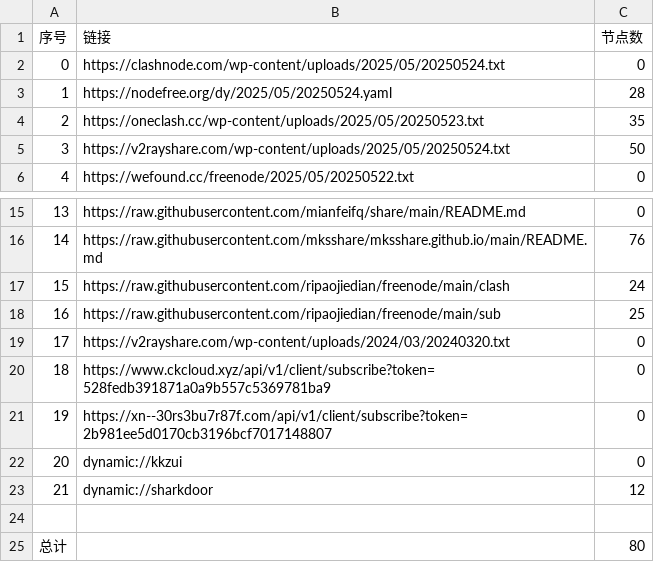
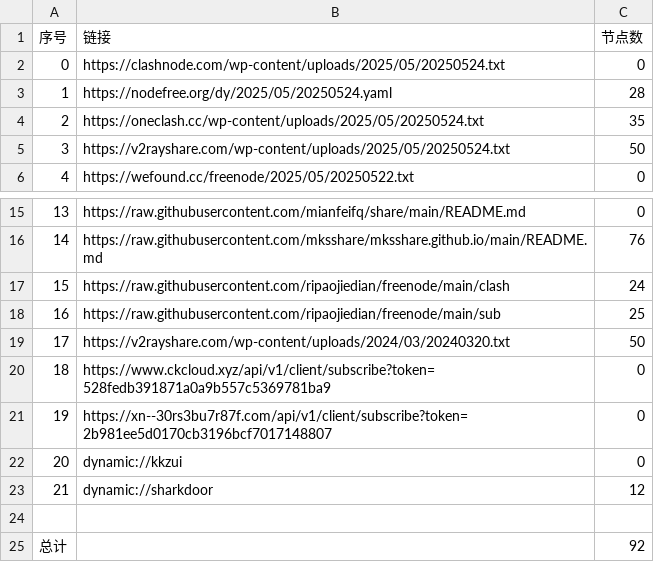
Before and after one commit to XCQ0607/node, a CSV file: list_result.csv, drawn as a sheet; only a part is shown, gaps mark what is left out.

```diff
--- a/list_result.csv
+++ b/list_result.csv
@@ -3,3 +3,3 @@
 1,https://nodefree.org/dy/2025/05/20250524.yaml,28
-2,https://oneclash.cc/wp-content/uploads/2025/05/20250523.txt,35
+2,https://oneclash.cc/wp-content/uploads/2025/05/20250524.txt,35
 3,https://v2rayshare.com/wp-content/uploads/2025/05/20250524.txt,50
@@ -18,3 +18,3 @@
 16,https://raw.githubusercontent.com/ripaojiedian/freenode/main/sub,25
-17,https://v2rayshare.com/wp-content/uploads/2024/03/20240320.txt,0
+17,https://v2rayshare.com/wp-content/uploads/2024/03/20240320.txt,50
 18,https://www.ckcloud.xyz/api/v1/client/subscribe?token=528fedb391871a0a9b557c5369781ba9,0
@@ -24,2 +24,2 @@
 
-总计,,80
+总计,,92
```
Also changed, not shown: 8 other files.
